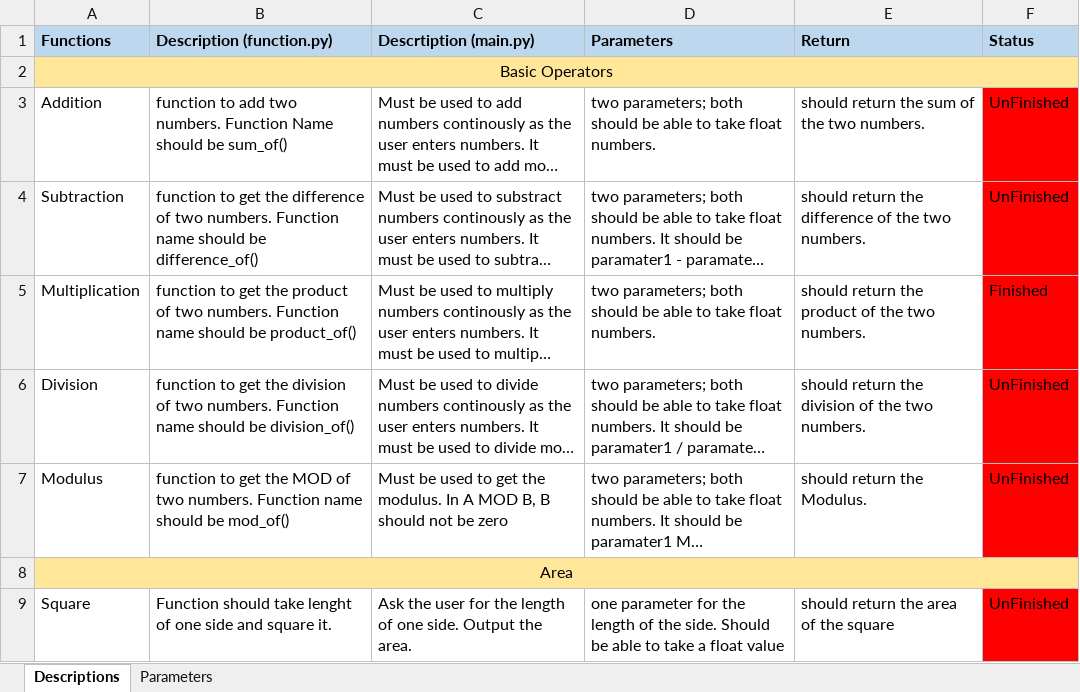
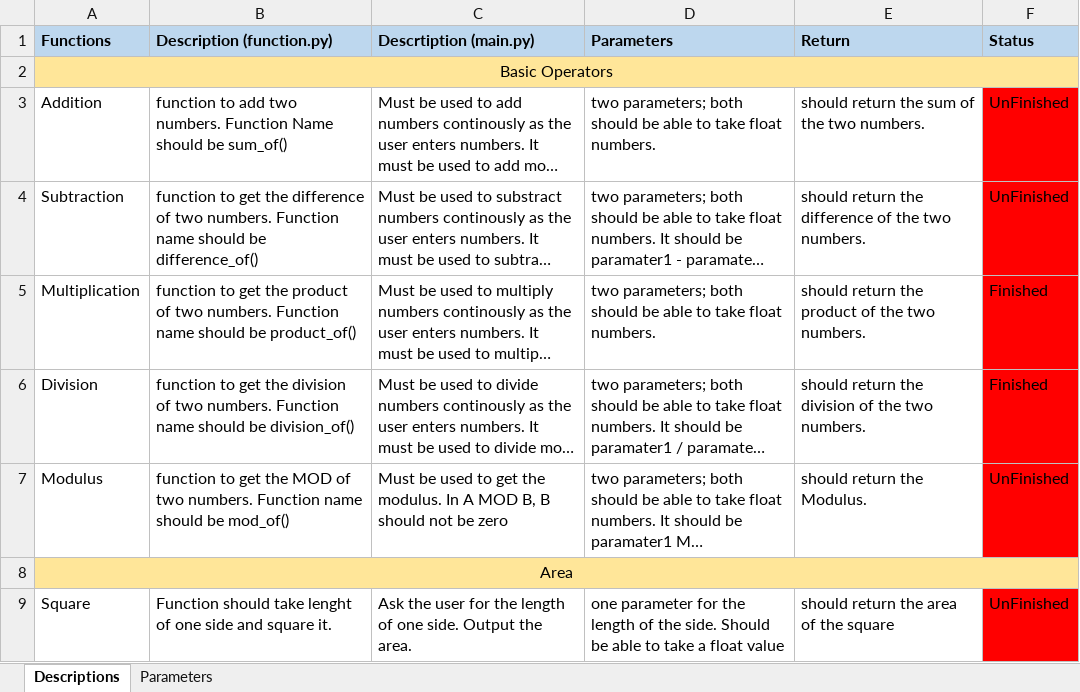
Before and after one commit to revenMadWolf/Command-Line-Interface-Calculator, an Excel workbook: jobs.xlsx, sheet Descriptions, drawn as a sheet; only a part is shown; long unchanged cells end in …; values as stored, in another font and other column widths than the file's, no borders; conditional formats not drawn; the diff names each change by its address in the sheet, - before the commit and + after, or states it on an @@ line.

Commit message:
Update jobs.xlsx

```diff
--- a/jobs.xlsx (sheet Descriptions)
+++ b/jobs.xlsx (sheet Descriptions)
-F6 (Status): UnFinished
+F6 (Status): Finished
```
